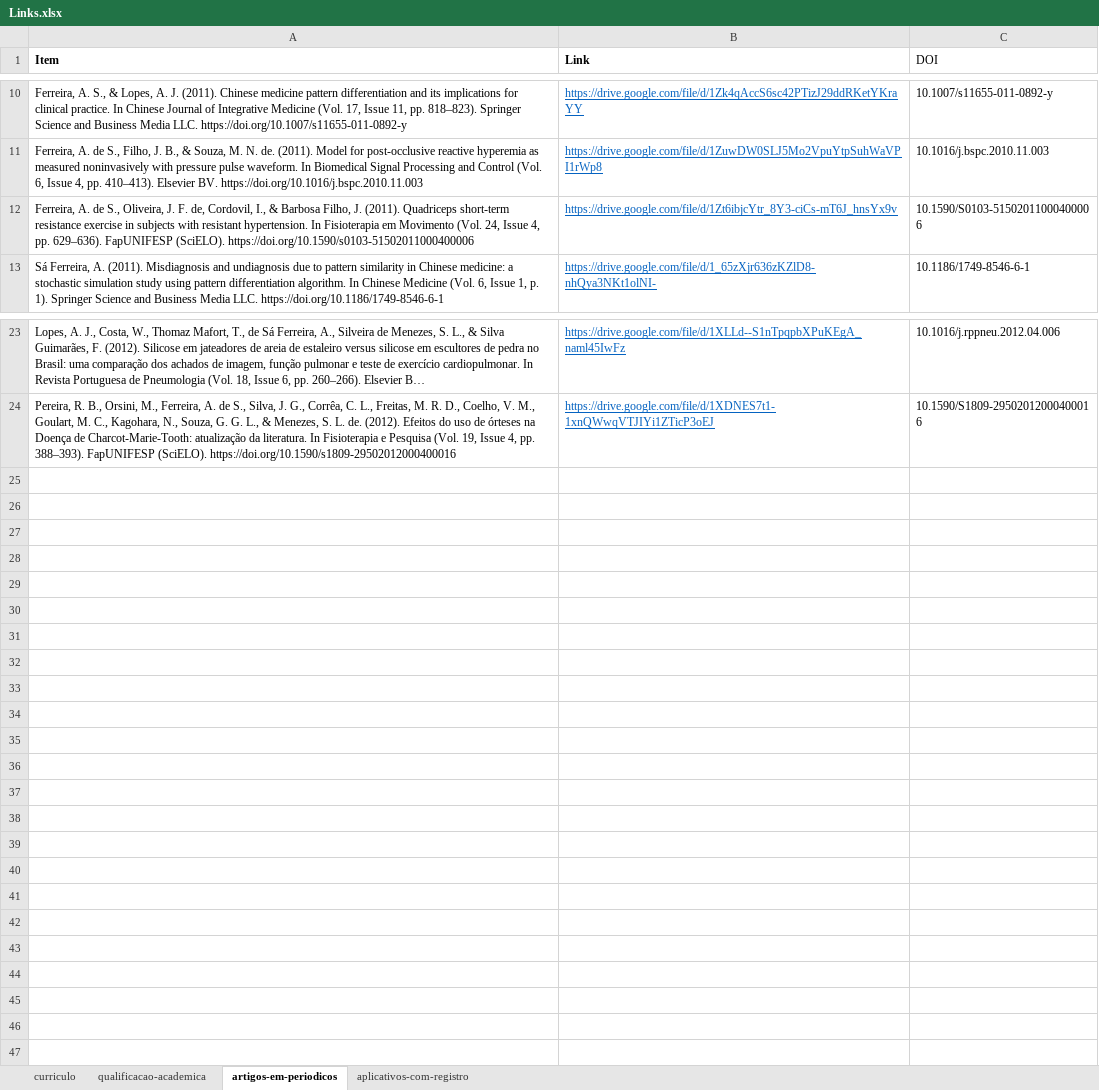
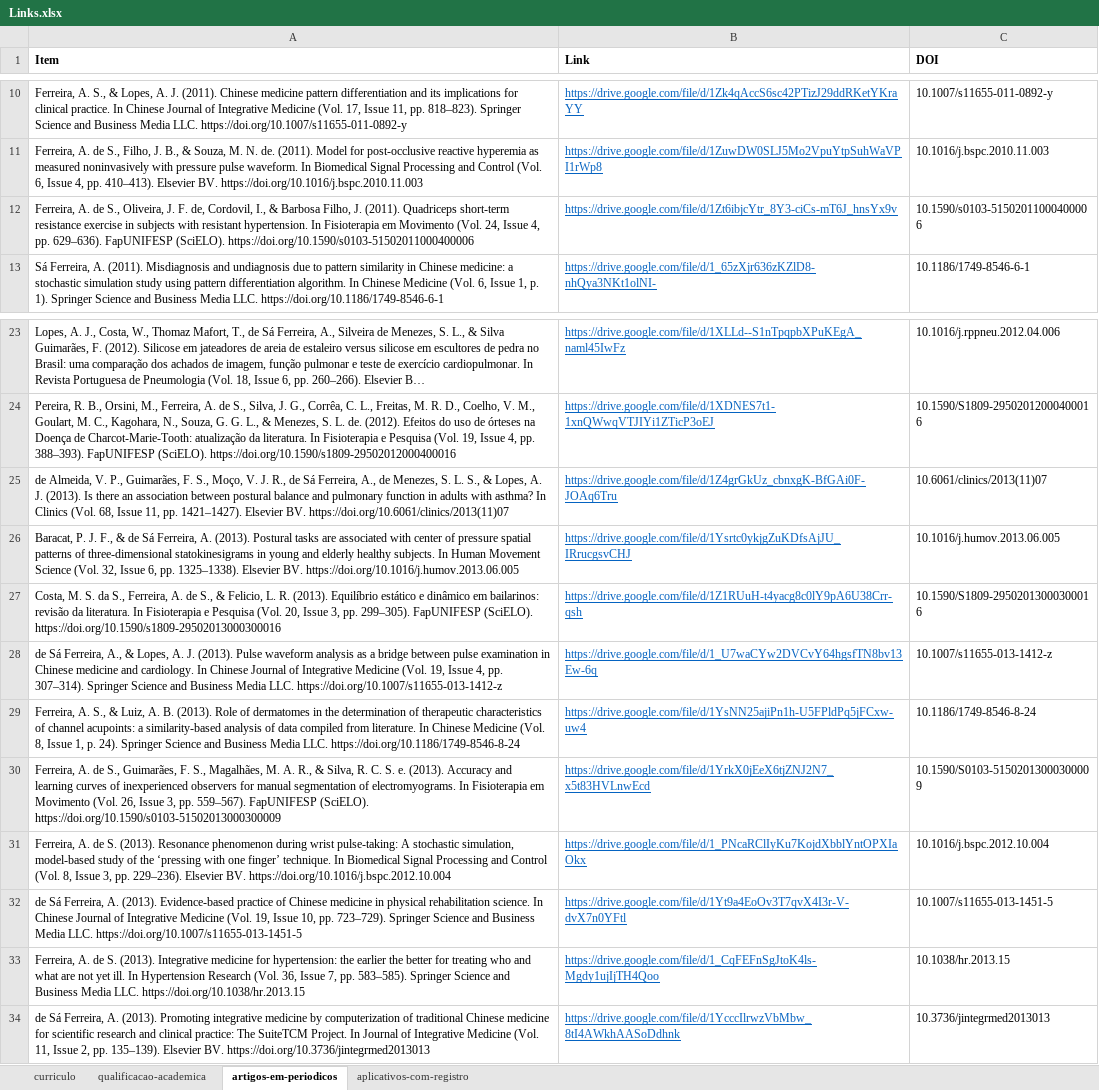
Before and after one commit to FerreiraAS/Ciencia-com-R-Consultoria, an Excel workbook: Links.xlsx, sheet artigos-em-periodicos, drawn as a sheet; only a part is shown, gaps mark what is left out; long unchanged cells end in …; values as stored, in another font and other column widths than the file's, no borders; the diff names each change by its address in the sheet, - before the commit and + after, or states it on an @@ line.

```diff
--- a/Links.xlsx (sheet artigos-em-periodicos)
+++ b/Links.xlsx (sheet artigos-em-periodicos)
-C1 bold: off
+C1 bold: on
-C12 (DOI): 10.1590/S0103-51502011000400006
+C12 (DOI): 10.1590/s0103-51502011000400006
+row 25: de Almeida, V. P., Guimarães, F. S., Moço, V. J. R., de Sá Ferreira, A., de Menezes, S. L. S., & Lopes, A. J. (2013). Is there an association between postural balance and pulmonary function in adults with asthma? In Clinics (Vol. 68, Issue 11, pp. 1421–1427). Elsevier BV. https://doi.org/10.6061/clinics/2013(11)07 | https://drive.google.com/file/d/1Z4grGkUz_cbnxgK-BfGAi0F-JOAq6Tru | 10.6061/clinics/2013(11)07
+row 26: Baracat, P. J. F., & de Sá Ferreira, A. (2013). Postural tasks are associated with center of pressure spatial patterns of three-dimensional statokinesigrams in young and elderly healthy subjects. In Human Movement Science (Vol. 32, Issue 6, pp. 1325–1338). Elsevier BV. https://doi.org/10.1016/j.humov.2013.06.005 | https://drive.google.com/file/d/1Ysrtc0ykjgZuKDfsAjJU_IRrucgsvCHJ | 10.1016/j.humov.2013.06.005
+row 27: Costa, M. S. da S., Ferreira, A. de S., & Felicio, L. R. (2013). Equilíbrio estático e dinâmico em bailarinos: revisão da literatura. In Fisioterapia e Pesquisa (Vol. 20, Issue 3, pp. 299–305). FapUNIFESP (SciELO). https://doi.org/10.1590/s1809-29502013000300016 | https://drive.google.com/file/d/1Z1RUuH-t4yacg8c0lY9pA6U38Crr-qsh | 10.1590/S1809-29502013000300016
+row 28: de Sá Ferreira, A., & Lopes, A. J. (2013). Pulse waveform analysis as a bridge between pulse examination in Chinese medicine and cardiology. In Chinese Journal of Integrative Medicine (Vol. 19, Issue 4, pp. 307–314). Springer Science and Business Media LLC. https://doi.org/10.1007/s11655-013-1412-z | https://drive.google.com/file/d/1_U7waCYw2DVCvY64hgsfTN8bv13Ew-6q | 10.1007/s11655-013-1412-z
+row 29: Ferreira, A. S., & Luiz, A. B. (2013). Role of dermatomes in the determination of therapeutic characteristics of channel acupoints: a similarity-based analysis of data compiled from literature. In Chinese Medicine (Vol. 8, Issue 1, p. 24). Springer Science and Business Media LLC. https://doi.org/10.1186/1749-8546-8-24 | https://drive.google.com/file/d/1YsNN25ajiPn1h-U5FPldPq5jFCxw-uw4 | 10.1186/1749-8546-8-24
+row 30: Ferreira, A. de S., Guimarães, F. S., Magalhães, M. A. R., & Silva, R. C. S. e. (2013). Accuracy and learning curves of inexperienced observers for manual segmentation of electromyograms. In Fisioterapia em Movimento (Vol. 26, Issue 3, pp. 559–567). FapUNIFESP (SciELO). https://doi.org/10.1590/s0103-51502013000300009 | https://drive.google.com/file/d/1YrkX0jEeX6tjZNJ2N7_x5t83HVLnwEcd | 10.1590/S0103-51502013000300009
+row 31: Ferreira, A. de S. (2013). Resonance phenomenon during wrist pulse-taking: A stochastic simulation, model-based study of the ‘pressing with one finger’ technique. In Biomedical Signal Processing and Control (Vol. 8, Issue 3, pp. 229–236). Elsevier BV. https://doi.org/10.1016/j.bspc.2012.10.004 | https://drive.google.com/file/d/1_PNcaRClIyKu7KojdXbblYntOPXIaOkx | 10.1016/j.bspc.2012.10.004
+row 32: de Sá Ferreira, A. (2013). Evidence-based practice of Chinese medicine in physical rehabilitation science. In Chinese Journal of Integrative Medicine (Vol. 19, Issue 10, pp. 723–729). Springer Science and Business Media LLC. https://doi.org/10.1007/s11655-013-1451-5 | https://drive.google.com/file/d/1Yt9a4EoOv3T7qvX4I3r-V-dvX7n0YFtl | 10.1007/s11655-013-1451-5
+row 33: Ferreira, A. de S. (2013). Integrative medicine for hypertension: the earlier the better for treating who and what are not yet ill. In Hypertension Research (Vol. 36, Issue 7, pp. 583–585). Springer Science and Business Media LLC. https://doi.org/10.1038/hr.2013.15 | https://drive.google.com/file/d/1_CqFEFnSgJtoK4ls-Mgdy1ujIjTH4Qoo | 10.1038/hr.2013.15
+row 34: de Sá Ferreira, A. (2013). Promoting integrative medicine by computerization of traditional Chinese medicine for scientific research and clinical practice: The SuiteTCM Project. In Journal of Integrative Medicine (Vol. 11, Issue 2, pp. 135–139). Elsevier BV. https://doi.org/10.3736/jintegrmed2013013 | https://drive.google.com/file/d/1YcccIlrwzVbMbw_8tI4AWkhAASoDdhnk | 10.3736/jintegrmed2013013
```
Also changed, not shown: docs/Links.xlsx, 14 other files.
